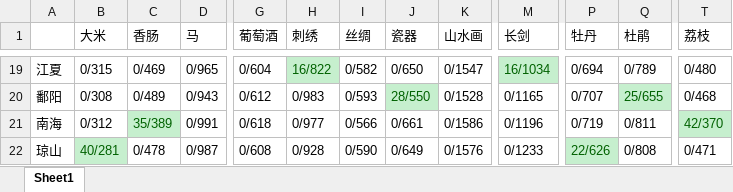
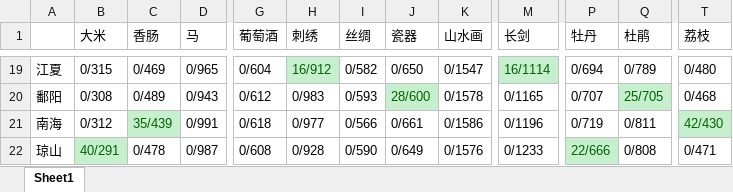
Before and after one commit to lrrfantasy/bon-voyage, an Excel workbook: doc/city_product.xlsx, sheet Sheet1, drawn as a sheet; only a part is shown, gaps mark what is left out; values as stored, in another font and other column widths than the file's, no borders; the diff covers the shown part only; the diff names each change by its address in the sheet, - before the commit and + after, or states it on an @@ line.

```diff
--- a/doc/city_product.xlsx (sheet Sheet1)
+++ b/doc/city_product.xlsx (sheet Sheet1)
-H19 (刺绣): 16/822
+H19 (刺绣): 16/912
-M19 (长剑): 16/1034
+M19 (长剑): 16/1114
-J20 (瓷器): 28/550
+J20 (瓷器): 28/600
-K20 (山水画): 0/1528
+K20 (山水画): 0/1578
-Q20 (杜鹃): 25/655
+Q20 (杜鹃): 25/705
-C21 (香肠): 35/389
+C21 (香肠): 35/439
-T21 (荔枝): 42/370
+T21 (荔枝): 42/430
-B22 (大米): 40/281
+B22 (大米): 40/291
-P22 (牡丹): 22/626
+P22 (牡丹): 22/666
```
Also changed, not shown: 64 edited cells elsewhere in this sheet, 2 other files.
